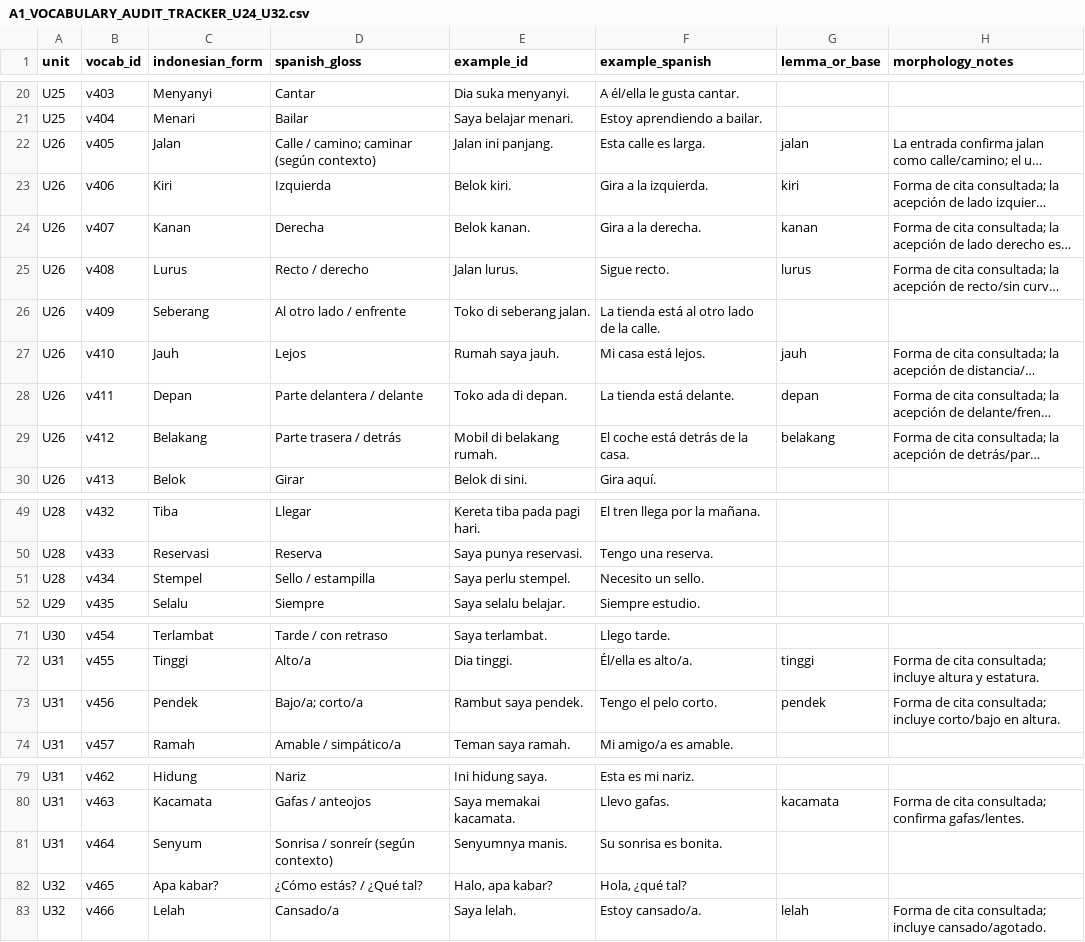
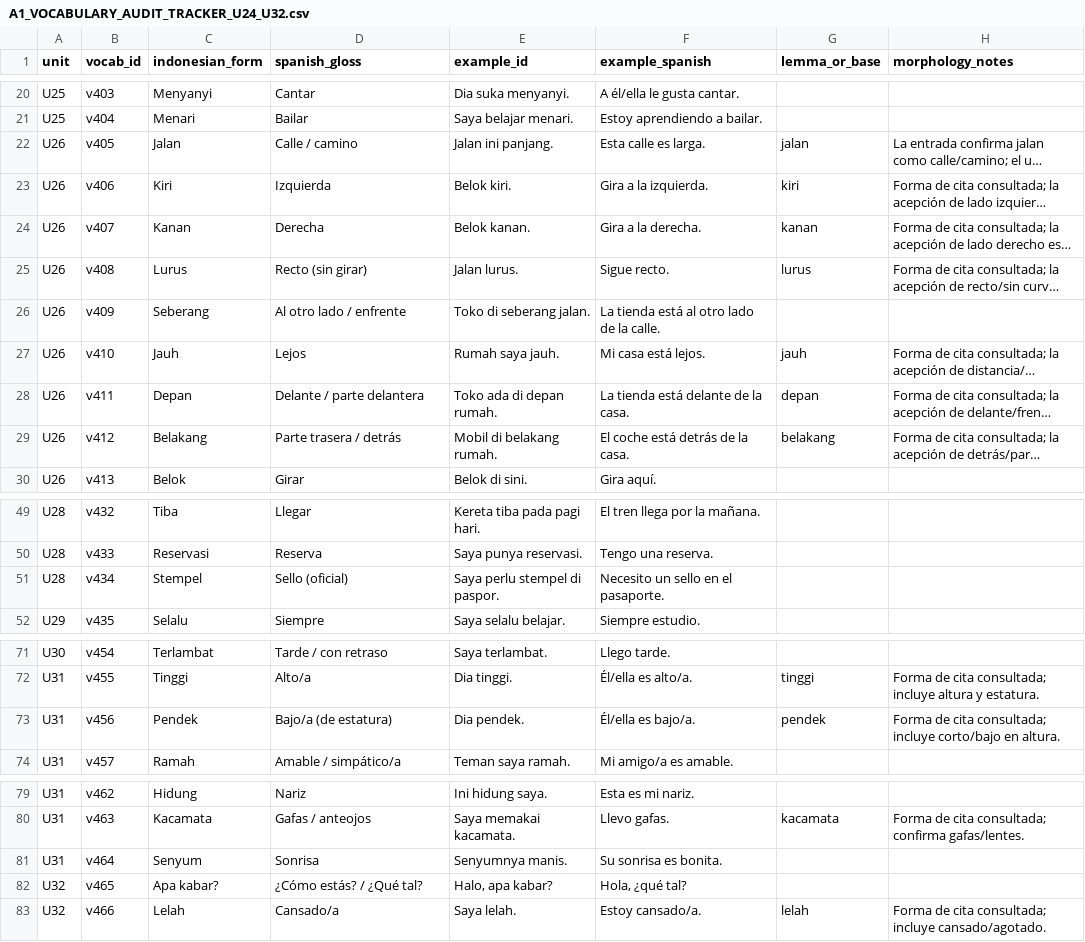
Before and after one commit to luisequeira612-commits/bahasa-studio, a CSV file: docs/A1_VOCABULARY_AUDIT_TRACKER_U24_U32.csv, drawn as a sheet; only a part is shown, gaps mark what is left out; long unchanged cells end in …; the diff names each change by its address in the sheet, - before the commit and + after, or states it on an @@ line.

Commit message:
docs: sync audit tracker with current A1 vocabulary

```diff
--- a/docs/A1_VOCABULARY_AUDIT_TRACKER_U24_U32.csv
+++ b/docs/A1_VOCABULARY_AUDIT_TRACKER_U24_U32.csv
-D22 (spanish_gloss): Calle / camino; caminar (según contexto)
+D22 (spanish_gloss): Calle / camino
-D25 (spanish_gloss): Recto / derecho
+D25 (spanish_gloss): Recto (sin girar)
-D28 (spanish_gloss): Parte delantera / delante
+D28 (spanish_gloss): Delante / parte delantera
-E28 (example_id): Toko ada di depan.
+E28 (example_id): Toko ada di depan rumah.
-F28 (example_spanish): La tienda está delante.
+F28 (example_spanish): La tienda está delante de la casa.
-D51 (spanish_gloss): Sello / estampilla
+D51 (spanish_gloss): Sello (oficial)
-E51 (example_id): Saya perlu stempel.
+E51 (example_id): Saya perlu stempel di paspor.
-F51 (example_spanish): Necesito un sello.
+F51 (example_spanish): Necesito un sello en el pasaporte.
-D73 (spanish_gloss): Bajo/a; corto/a
+D73 (spanish_gloss): Bajo/a (de estatura)
-E73 (example_id): Rambut saya pendek.
+E73 (example_id): Dia pendek.
-F73 (example_spanish): Tengo el pelo corto.
+F73 (example_spanish): Él/ella es bajo/a.
-D81 (spanish_gloss): Sonrisa / sonreír (según contexto)
+D81 (spanish_gloss): Sonrisa
```
